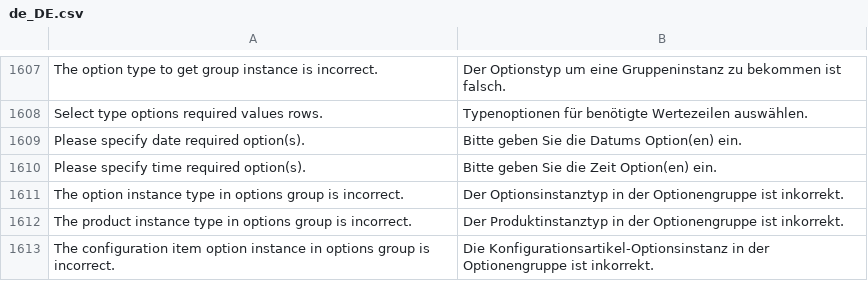
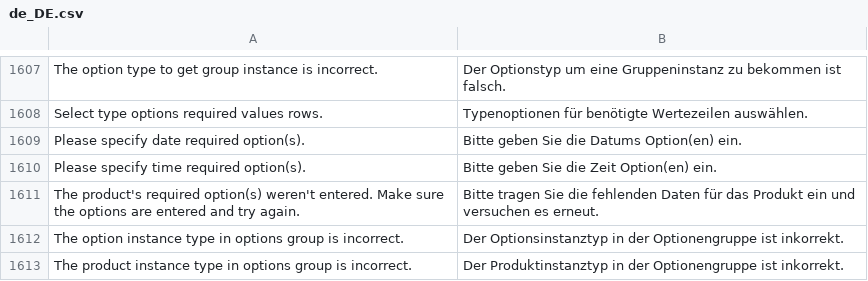
Before and after one commit to magento-l10n/language-de_DE, a CSV file: de_DE.csv, drawn as a sheet; only a part is shown, gaps mark what is left out; the shorter side is filled out with more unchanged rows; the diff names each change by its address in the sheet, - before the commit and + after, or states it on an @@ line.

Commit message:
Updating translations from Crowdin.

```diff
--- a/de_DE.csv
+++ b/de_DE.csv
+row 1611: The product's required option(s) weren't entered. Make sure the options are entered and try again. | Bitte tragen Sie die fehlenden Daten für das Produkt ein und versuchen es erneut.
```
Also changed, not shown: 1 other file.
